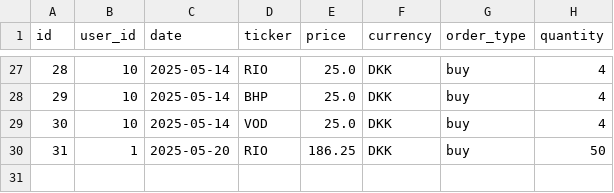
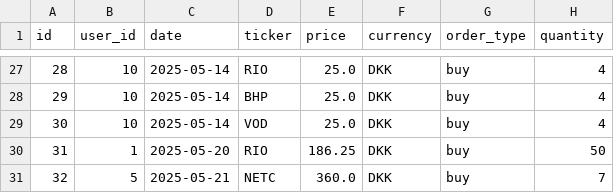
Before and after one commit to MarkusBroenager/InvesteringsKlubben, a CSV file: Resources/transactions.csv, drawn as a sheet; only a part is shown, gaps mark what is left out.

```diff
--- a/Resources/transactions.csv
+++ b/Resources/transactions.csv
@@ -30 +30,2 @@
 31;1;2025-05-20;RIO;186.25;DKK;buy;50
+32;5;2025-05-21;NETC;360.0;DKK;buy;7
```
Also changed, not shown: 1 other file.
